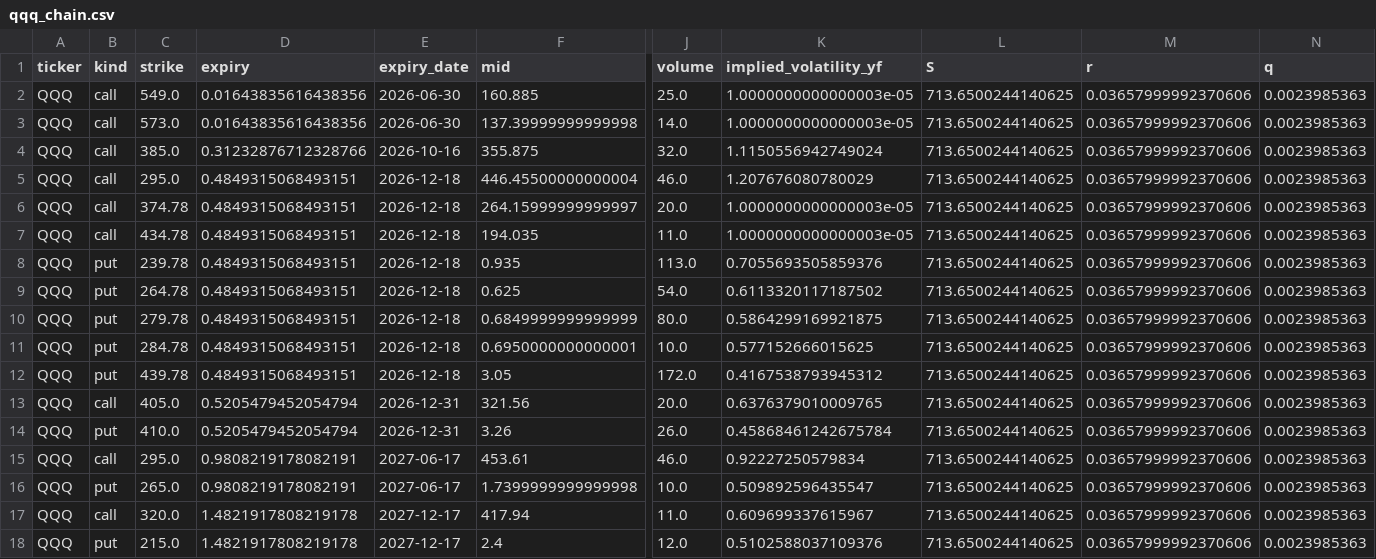
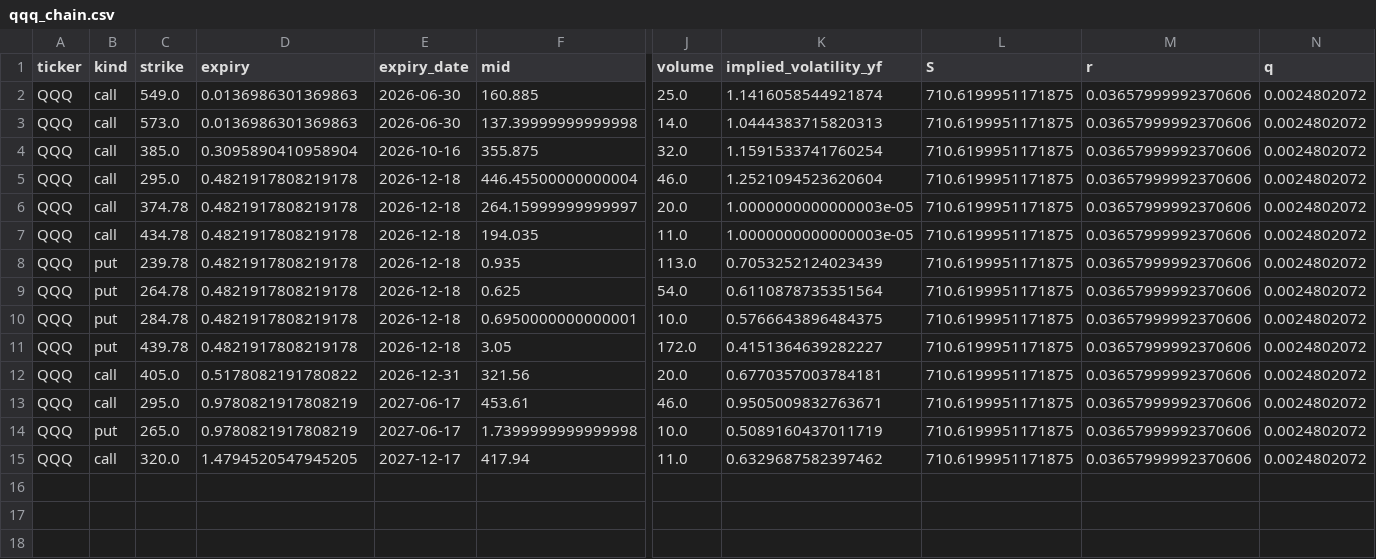
Before and after one commit to jaamesm/options-pricer, a CSV file: data/qqq_chain.csv, drawn as a sheet; only a part is shown, gaps mark what is left out; removed rows and columns are numbered as before the commit, all else as after; rows hold the shown columns only; the diff names each change by its address in the sheet, - before the commit and + after, or states it on an @@ line.

```diff
--- a/data/qqq_chain.csv
+++ b/data/qqq_chain.csv
-D2:D3 (expiry): 0.01643835616438356
+D2:D3 (expiry): 0.0136986301369863
-K2 (implied_volatility_yf): 1.0000000000000003e-05
+K2 (implied_volatility_yf): 1.1416058544921874
-L2:L9 (S): 713.6500244140625
+L2:L9 (S): 710.6199951171875
-N2:N9 (q): 0.0023985363
+N2:N9 (q): 0.0024802072
-K3 (implied_volatility_yf): 1.0000000000000003e-05
+K3 (implied_volatility_yf): 1.0444383715820313
-D4 (expiry): 0.31232876712328766
+D4 (expiry): 0.3095890410958904
-K4 (implied_volatility_yf): 1.1150556942749024
+K4 (implied_volatility_yf): 1.1591533741760254
-D5:D9 (expiry): 0.4849315068493151
+D5:D9 (expiry): 0.4821917808219178
-K5 (implied_volatility_yf): 1.207676080780029
+K5 (implied_volatility_yf): 1.2521094523620604
-K8 (implied_volatility_yf): 0.7055693505859376
+K8 (implied_volatility_yf): 0.7053252124023439
-K9 (implied_volatility_yf): 0.6113320117187502
+K9 (implied_volatility_yf): 0.6110878735351564
-row 10: QQQ | put | 279.78 | 0.4849315068493151 | 2026-12-18 | 0.6849999999999999 | 80.0 | 0.5864299169921875 | 713.6500244140625 | 0.03657999992370606 | 0.0023985363
-D10:D11 (expiry): 0.4849315068493151
+D10:D11 (expiry): 0.4821917808219178
-K10 (implied_volatility_yf): 0.577152666015625
+K10 (implied_volatility_yf): 0.5766643896484375
-L10:L12 (S): 713.6500244140625
+L10:L12 (S): 710.6199951171875
-N10:N12 (q): 0.0023985363
+N10:N12 (q): 0.0024802072
-K11 (implied_volatility_yf): 0.4167538793945312
+K11 (implied_volatility_yf): 0.4151364639282227
-D12 (expiry): 0.5205479452054794
+D12 (expiry): 0.5178082191780822
-K12 (implied_volatility_yf): 0.6376379010009765
+K12 (implied_volatility_yf): 0.6770357003784181
-row 14: QQQ | put | 410.0 | 0.5205479452054794 | 2026-12-31 | 3.26 | 26.0 | 0.45868461242675784 | 713.6500244140625 | 0.03657999992370606 | 0.0023985363
-D13:D14 (expiry): 0.9808219178082191
+D13:D14 (expiry): 0.9780821917808219
-K13 (implied_volatility_yf): 0.92227250579834
+K13 (implied_volatility_yf): 0.9505009832763671
-L13:L15 (S): 713.6500244140625
+L13:L15 (S): 710.6199951171875
-N13:N15 (q): 0.0023985363
+N13:N15 (q): 0.0024802072
-K14 (implied_volatility_yf): 0.509892596435547
+K14 (implied_volatility_yf): 0.5089160437011719
-D15 (expiry): 1.4821917808219178
+D15 (expiry): 1.4794520547945205
-K15 (implied_volatility_yf): 0.609699337615967
+K15 (implied_volatility_yf): 0.6329687582397462
-row 18: QQQ | put | 215.0 | 1.4821917808219178 | 2027-12-17 | 2.4 | 12.0 | 0.5102588037109376 | 713.6500244140625 | 0.03657999992370606 | 0.0023985363
```
Also changed, not shown: data/gld_chain.csv, data/nvda_chain.csv, 14 other files.
